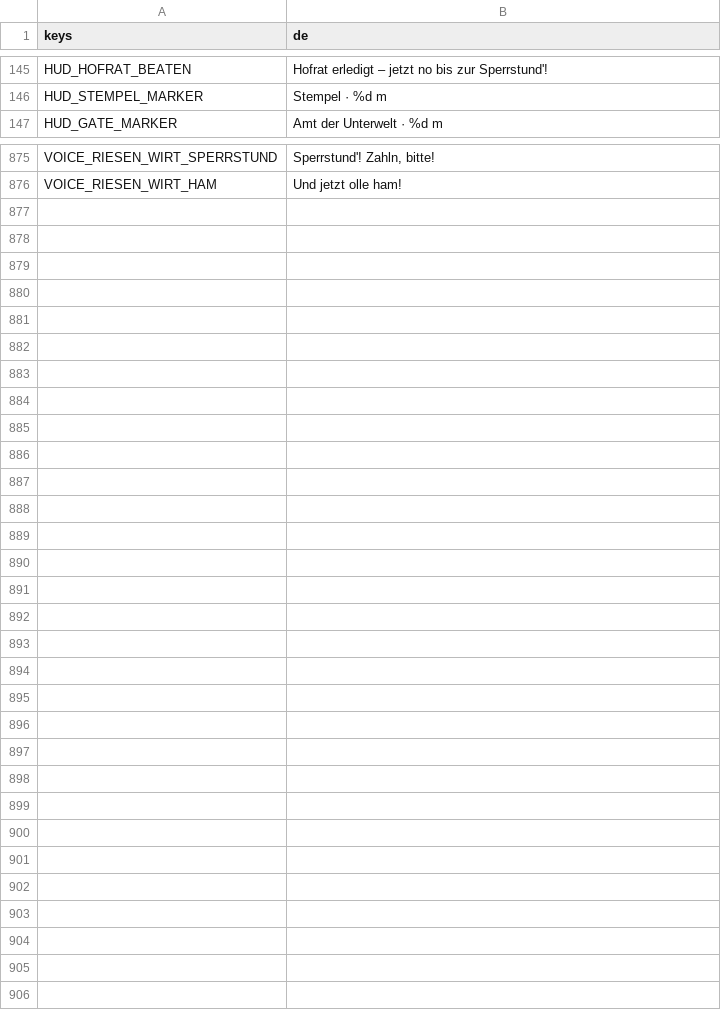
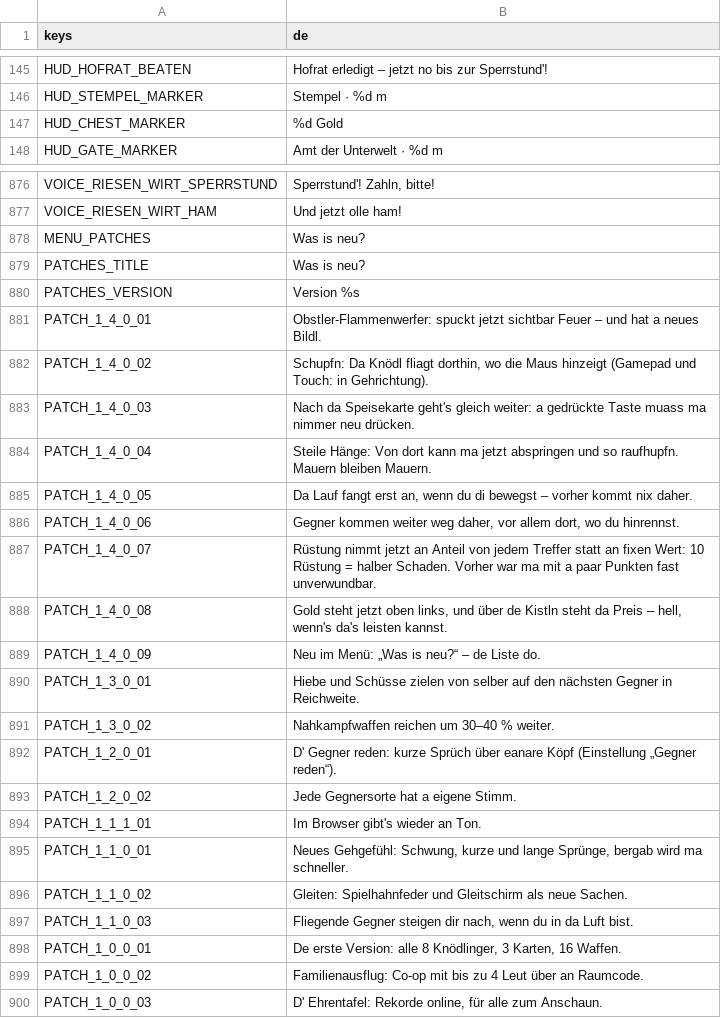
Before and after one commit to WiesnSims/Knoedlinger, a CSV file: i18n/strings.csv, drawn as a sheet; only a part is shown, gaps mark what is left out.

```diff
--- a/i18n/strings.csv
+++ b/i18n/strings.csv
@@ -146,2 +146,3 @@ HUD_HOFRAT_BEATEN,Hofrat erledigt – jetzt no bis zur Sperrstund'!
 HUD_STEMPEL_MARKER,Stempel · %d m
+HUD_CHEST_MARKER,%d Gold
 HUD_GATE_MARKER,Amt der Unterwelt · %d m
@@ -876 +877,24 @@ VOICE_RIESEN_WIRT_SPERRSTUND,"Sperrstund'! Zahln, bitte!"
 VOICE_RIESEN_WIRT_HAM,Und jetzt olle ham!
+MENU_PATCHES,Was is neu?
+PATCHES_TITLE,Was is neu?
+PATCHES_VERSION,Version %s
+PATCH_1_4_0_01,Obstler-Flammenwerfer: spuckt jetzt sichtbar Feuer – und hat a neues Bildl.
+PATCH_1_4_0_02,"Schupfn: Da Knödl fliagt dorthin, wo die Maus hinzeigt (Gamepad und Touch: in Gehrichtung)."
+PATCH_1_4_0_03,Nach da Speisekarte geht's gleich weiter: a gedrückte Taste muass ma nimmer neu drücken.
+PATCH_1_4_0_04,Steile Hänge: Von dort kann ma jetzt abspringen und so raufhupfn. Mauern bleiben Mauern.
+PATCH_1_4_0_05,"Da Lauf fangt erst an, wenn du di bewegst – vorher kommt nix daher."
+PATCH_1_4_0_06,"Gegner kommen weiter weg daher, vor allem dort, wo du hinrennst."
+PATCH_1_4_0_07,Rüstung nimmt jetzt an Anteil von jedem Treffer statt an fixen Wert: 10 Rüstung = halber Schaden. Vorher war ma mit a paar Punkten fast unverwundbar.
+PATCH_1_4_0_08,"Gold steht jetzt oben links, und über de Kistln steht da Preis – hell, wenn's da's leisten kannst."
+PATCH_1_4_0_09,Neu im Menü: „Was is neu?“ – de Liste do.
+PATCH_1_3_0_01,Hiebe und Schüsse zielen von selber auf den nächsten Gegner in Reichweite.
+PATCH_1_3_0_02,Nahkampfwaffen reichen um 30–40 % weiter.
+PATCH_1_2_0_01,D' Gegner reden: kurze Sprüch über eanare Köpf (Einstellung „Gegner reden“).
+PATCH_1_2_0_02,Jede Gegnersorte hat a eigene Stimm.
+PATCH_1_1_1_01,Im Browser gibt's wieder an Ton.
+PATCH_1_1_0_01,"Neues Gehgefühl: Schwung, kurze und lange Sprünge, bergab wird ma schneller."
+PATCH_1_1_0_02,Gleiten: Spielhahnfeder und Gleitschirm als neue Sachen.
+PATCH_1_1_0_03,"Fliegende Gegner steigen dir nach, wenn du in da Luft bist."
+PATCH_1_0_0_01,"De erste Version: alle 8 Knödlinger, 3 Karten, 16 Waffen."
+PATCH_1_0_0_02,Familienausflug: Co-op mit bis zu 4 Leut über an Raumcode.
+PATCH_1_0_0_03,"D' Ehrentafel: Rekorde online, für alle zum Anschaun."
```
Also changed, not shown: 33 other files.
